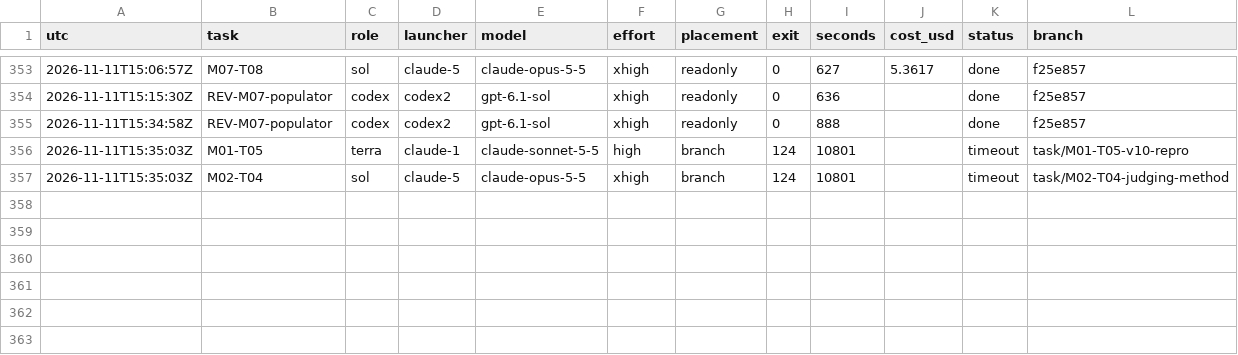
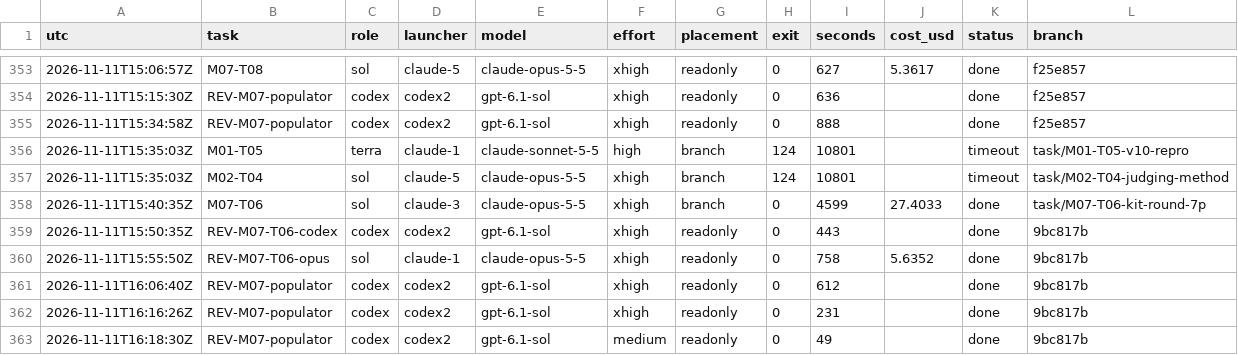
Before and after one commit to magrathean-uk/auditex, a TSV file: .plan/work/ledger.tsv, drawn as a sheet; only a part is shown, gaps mark what is left out.

Commit message:
chore(plan): checkpoint 16% M00-foundation
Content-script review closed (approve); kit round 7p gate do-not-ship, repair dispatched

```diff
--- a/.plan/work/ledger.tsv
+++ b/.plan/work/ledger.tsv
@@ -357 +357,7 @@ utc	task	role	launcher	model	effort	placement	exit	seconds	cost_usd	status	branc
 2026-11-11T15:35:03Z	M02-T04	sol	claude-5	claude-opus-5-5	xhigh	branch	124	10801		timeout	task/M02-T04-judging-method
+2026-11-11T15:40:35Z	M07-T06	sol	claude-3	claude-opus-5-5	xhigh	branch	0	4599	27.4033	done	task/M07-T06-kit-round-7p
+2026-11-11T15:50:35Z	REV-M07-T06-codex	codex	codex2	gpt-6.1-sol	xhigh	readonly	0	443		done	9bc817b
+2026-11-11T15:55:50Z	REV-M07-T06-opus	sol	claude-1	claude-opus-5-5	xhigh	readonly	0	758	5.6352	done	9bc817b
+2026-11-11T16:06:40Z	REV-M07-populator	codex	codex2	gpt-6.1-sol	xhigh	readonly	0	612		done	9bc817b
+2026-11-11T16:16:26Z	REV-M07-populator	codex	codex2	gpt-6.1-sol	xhigh	readonly	0	231		done	9bc817b
+2026-11-11T16:18:30Z	REV-M07-populator	codex	codex2	gpt-6.1-sol	medium	readonly	0	49		done	9bc817b
```
Also changed, not shown: 9 other files.
